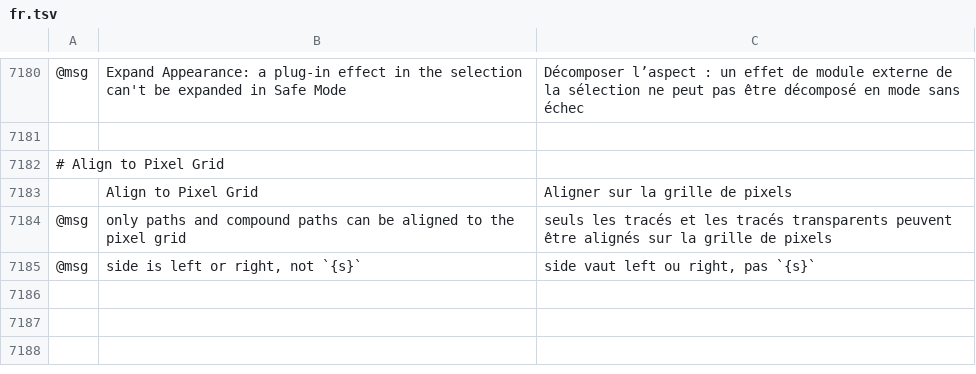
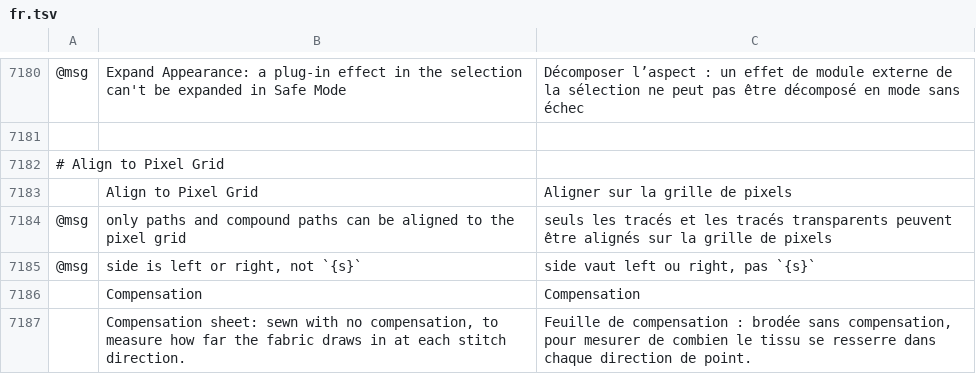
Before and after one commit to KellyMurphy/vectorcraft, a TSV file: crates/ui-egui/src/i18n/fr.tsv, drawn as a sheet; only a part is shown, gaps mark what is left out; the diff names each change by its address in the sheet, - before the commit and + after, or states it on an @@ line.

```diff
--- a/crates/ui-egui/src/i18n/fr.tsv
+++ b/crates/ui-egui/src/i18n/fr.tsv
+row 7186:  | Compensation | Compensation
+row 7187:  | Compensation sheet: sewn with no compensation, to measure how far the fabric draws in at each stitch direction. | Feuille de compensation : brodée sans compensation, pour mesurer de combien le tissu se resserre dans chaque direction de point.
```
Also changed, not shown: crates/ui-egui/src/i18n/bg.tsv, crates/ui-egui/src/i18n/el.tsv, 29 other files.
